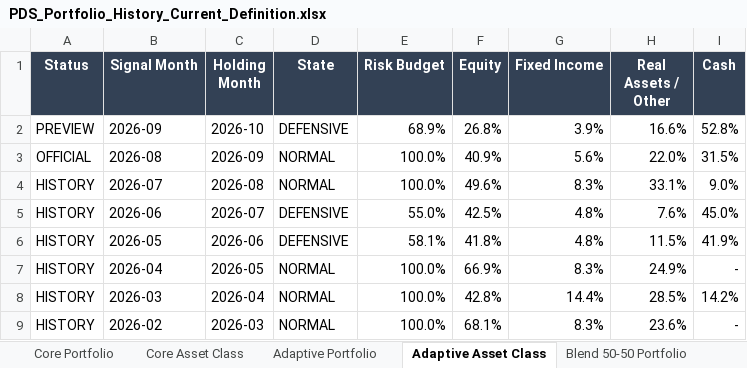
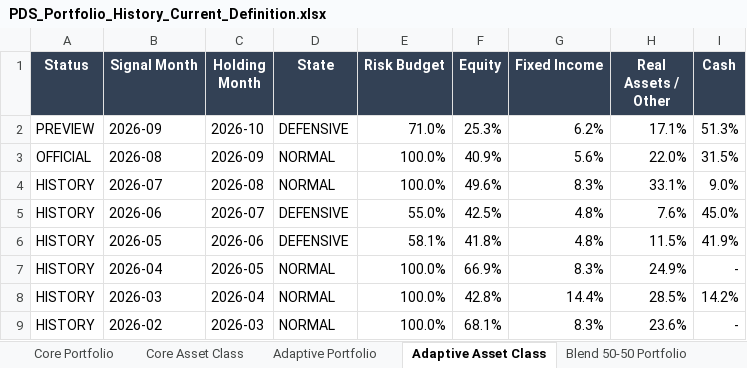
Before and after one commit to slackquant80/slackquant-research, an Excel workbook: public/assets/systems/pds/PDS_Portfolio_History_Current_Definition.xlsx, sheet Adaptive Asset Class, drawn as a sheet; only a part is shown; values as stored, in another font and other column widths than the file's, no borders; the diff names each change by its address in the sheet, - before the commit and + after, or states it on an @@ line.

```diff
--- a/public/assets/systems/pds/PDS_Portfolio_History_Current_Definition.xlsx (sheet Adaptive Asset Class)
+++ b/public/assets/systems/pds/PDS_Portfolio_History_Current_Definition.xlsx (sheet Adaptive Asset Class)
-E2 (Risk Budget): 68.9%
+E2 (Risk Budget): 71.0%
-F2 (Equity): 26.8%
+F2 (Equity): 25.3%
-G2 (Fixed Income): 3.9%
+G2 (Fixed Income): 6.2%
-H2 (Real Assets / Other): 16.6%
+H2 (Real Assets / Other): 17.1%
-I2 (Cash): 52.8%
+I2 (Cash): 51.3%
```
Also changed, not shown: sheet Adaptive Portfolio, sheet Blend 50-50 Portfolio, sheet Blend 50-50 Asset Class, sheet Core Portfolio, sheet Core Asset Class, public/data/systems/pds/public_recent_12m_returns.xlsx, 16 other files.
